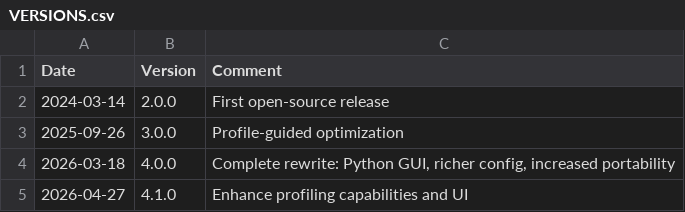
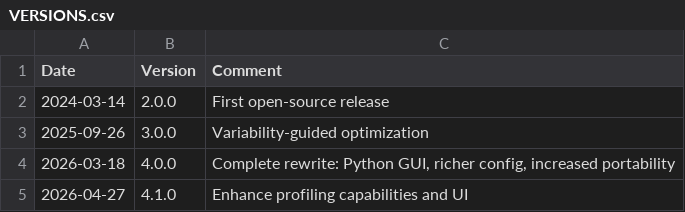
Before and after one commit to HewlettPackard/SHARP, a CSV file: VERSIONS.csv, drawn as a sheet.

```diff
--- a/VERSIONS.csv
+++ b/VERSIONS.csv
@@ -2,3 +2,3 @@ Date,Version,Comment
 2024-03-14,2.0.0,First open-source release
-2025-09-26,3.0.0,Profile-guided optimization
+2025-09-26,3.0.0,Variability-guided optimization
 2026-03-18,4.0.0,"Complete rewrite: Python GUI, richer config, increased portability"
```
Also changed, not shown: 14 other files.
